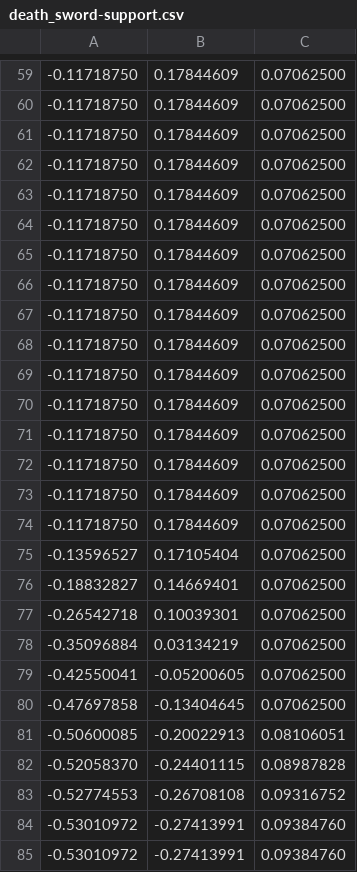
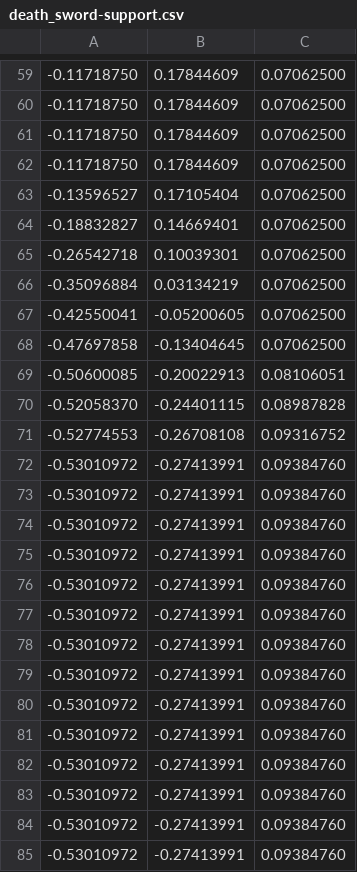
Before and after one commit to a-server-dev/motionRP, a CSV file: src/main/resources/bettermodel/death_sword-support.csv, drawn as a sheet; only a part is shown, gaps mark what is left out.

```diff
--- a/src/main/resources/bettermodel/death_sword-support.csv
+++ b/src/main/resources/bettermodel/death_sword-support.csv
@@ -62,14 +62,2 @@
 -0.11718750,0.17844609,0.07062500
--0.11718750,0.17844609,0.07062500
--0.11718750,0.17844609,0.07062500
--0.11718750,0.17844609,0.07062500
--0.11718750,0.17844609,0.07062500
--0.11718750,0.17844609,0.07062500
--0.11718750,0.17844609,0.07062500
--0.11718750,0.17844609,0.07062500
--0.11718750,0.17844609,0.07062500
--0.11718750,0.17844609,0.07062500
--0.11718750,0.17844609,0.07062500
--0.11718750,0.17844609,0.07062500
--0.11718750,0.17844609,0.07062500
 -0.13596527,0.17105404,0.07062500
@@ -83,2 +71,14 @@
 -0.52774553,-0.26708108,0.09316752
+-0.53010972,-0.27413991,0.09384760
+-0.53010972,-0.27413991,0.09384760
+-0.53010972,-0.27413991,0.09384760
+-0.53010972,-0.27413991,0.09384760
+-0.53010972,-0.27413991,0.09384760
+-0.53010972,-0.27413991,0.09384760
+-0.53010972,-0.27413991,0.09384760
+-0.53010972,-0.27413991,0.09384760
+-0.53010972,-0.27413991,0.09384760
+-0.53010972,-0.27413991,0.09384760
+-0.53010972,-0.27413991,0.09384760
+-0.53010972,-0.27413991,0.09384760
 -0.53010972,-0.27413991,0.09384760
```
Also changed, not shown: src/main/resources/bettermodel/death_sword-knife.csv, src/main/resources/bettermodel/eternal_blizzard-boot.csv, 24 other files.
